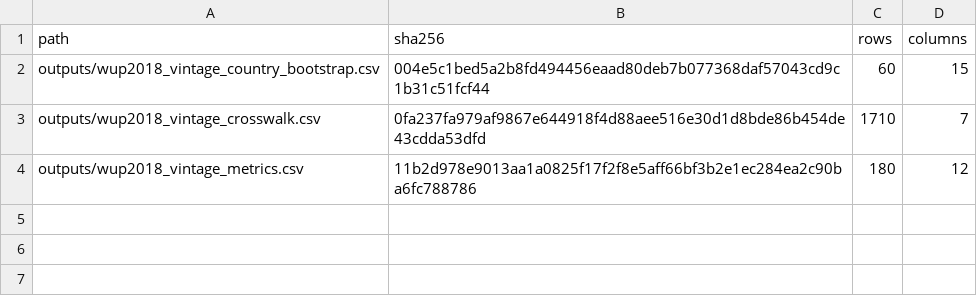
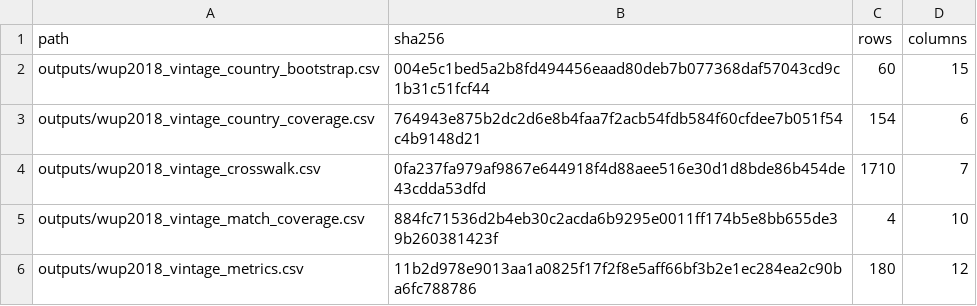
Before and after one commit to danielastone/Global-Urban-Growth-Lab, a CSV file: results/wup2018_vintage_expected_manifest.csv, drawn as a sheet.

Commit message:
Audit vintage match selection

```diff
--- a/results/wup2018_vintage_expected_manifest.csv
+++ b/results/wup2018_vintage_expected_manifest.csv
@@ -2,3 +2,5 @@ path,sha256,rows,columns
 outputs/wup2018_vintage_country_bootstrap.csv,004e5c1bed5a2b8fd494456eaad80deb7b077368daf57043cd9c1b31c51fcf44,60,15
+outputs/wup2018_vintage_country_coverage.csv,764943e875b2dc2d6e8b4faa7f2acb54fdb584f60cfdee7b051f54c4b9148d21,154,6
 outputs/wup2018_vintage_crosswalk.csv,0fa237fa979af9867e644918f4d88aee516e30d1d8bde86b454de43cdda53dfd,1710,7
+outputs/wup2018_vintage_match_coverage.csv,884fc71536d2b4eb30c2acda6b9295e0011ff174b5e8bb655de39b260381423f,4,10
 outputs/wup2018_vintage_metrics.csv,11b2d978e9013aa1a0825f17f2f8e5aff66bf3b2e1ec284ea2c90ba6fc788786,180,12
```
Also changed, not shown: 7 other files.
